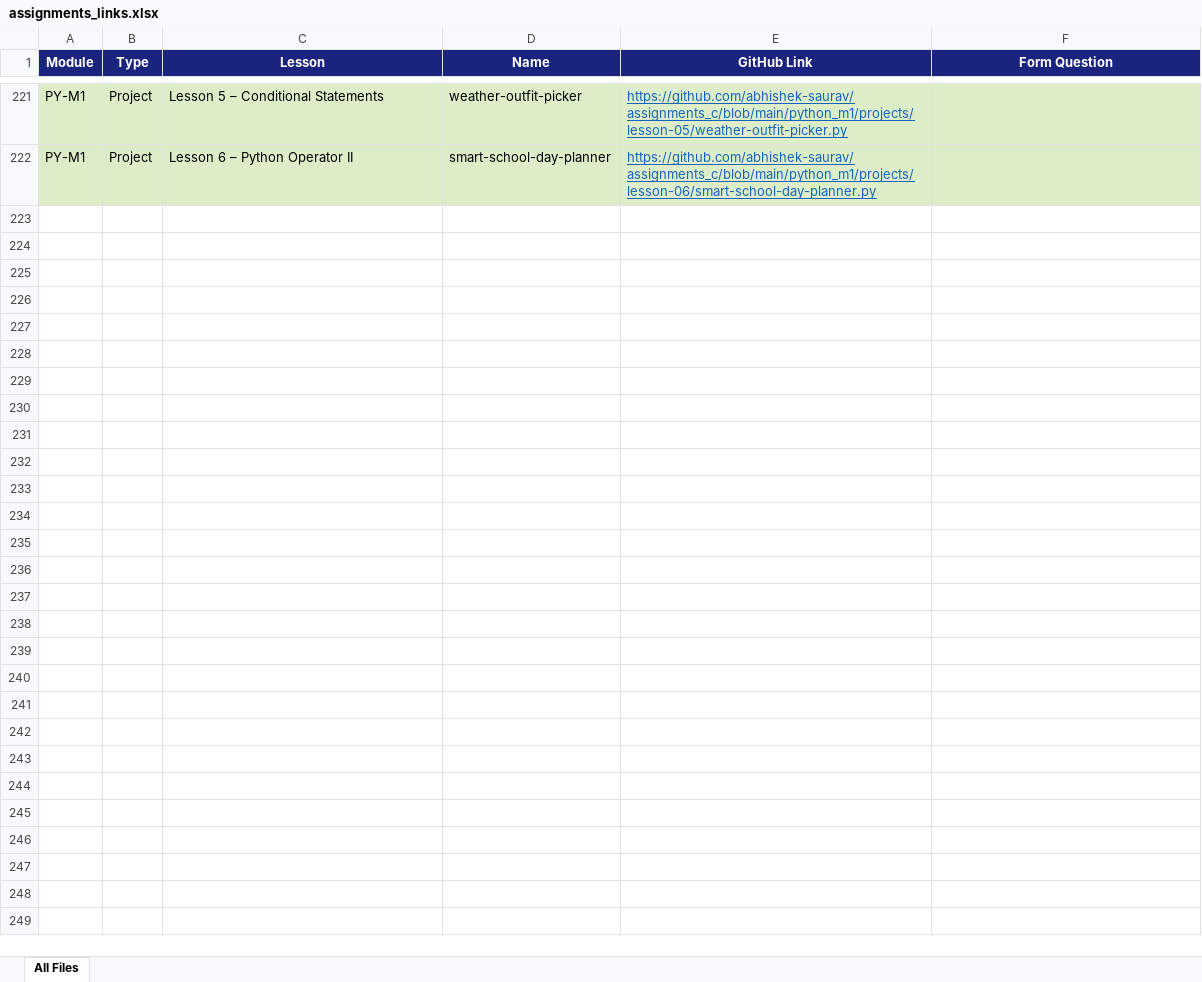
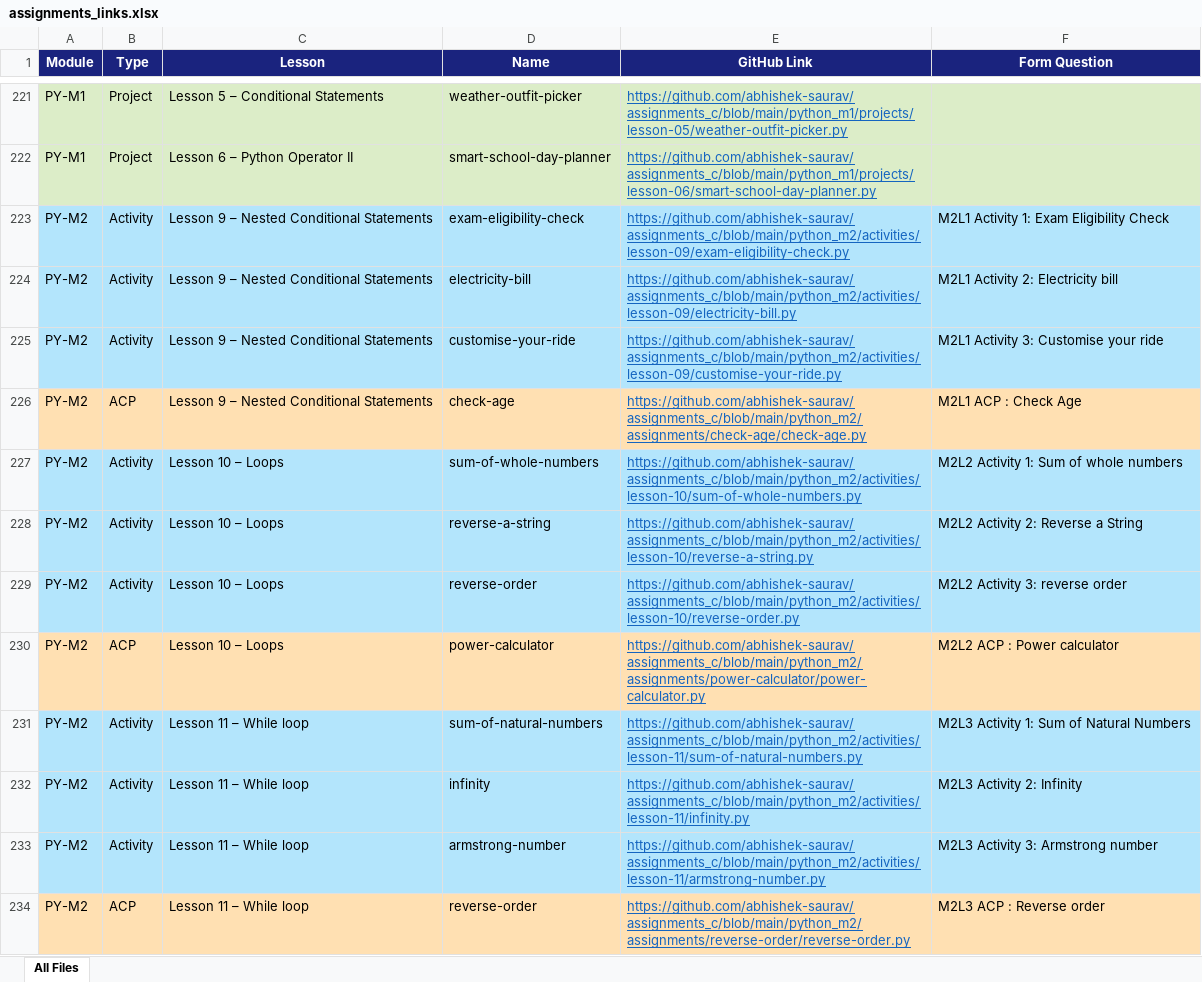
Before and after one commit to abhishek-saurav/assignments_c, an Excel workbook: assignments_links.xlsx, sheet All Files, drawn as a sheet; only a part is shown, gaps mark what is left out; values as stored, in another font and other column widths than the file's, no borders; the diff covers the shown part only; the diff names each change by its address in the sheet, - before the commit and + after, or states it on an @@ line.

Commit message:
Add python_m2 assignments, activities and ACPs

```diff
--- a/assignments_links.xlsx (sheet All Files)
+++ b/assignments_links.xlsx (sheet All Files)
+row 223: PY-M2 | Activity | Lesson 9 – Nested Conditional Statements | exam-eligibility-check | https://github.com/abhishek-saurav/assignments_c/blob/main/python_m2/activities/lesson-09/exam-eligibility-check.py | M2L1 Activity 1: Exam Eligibility Check
+row 224: PY-M2 | Activity | Lesson 9 – Nested Conditional Statements | electricity-bill | https://github.com/abhishek-saurav/assignments_c/blob/main/python_m2/activities/lesson-09/electricity-bill.py | M2L1 Activity 2: Electricity bill
+row 225: PY-M2 | Activity | Lesson 9 – Nested Conditional Statements | customise-your-ride | https://github.com/abhishek-saurav/assignments_c/blob/main/python_m2/activities/lesson-09/customise-your-ride.py | M2L1 Activity 3: Customise your ride
+row 226: PY-M2 | ACP | Lesson 9 – Nested Conditional Statements | check-age | https://github.com/abhishek-saurav/assignments_c/blob/main/python_m2/assignments/check-age/check-age.py | M2L1 ACP : Check Age
+row 227: PY-M2 | Activity | Lesson 10 – Loops | sum-of-whole-numbers | https://github.com/abhishek-saurav/assignments_c/blob/main/python_m2/activities/lesson-10/sum-of-whole-numbers.py | M2L2 Activity 1: Sum of whole numbers
+row 228: PY-M2 | Activity | Lesson 10 – Loops | reverse-a-string | https://github.com/abhishek-saurav/assignments_c/blob/main/python_m2/activities/lesson-10/reverse-a-string.py | M2L2 Activity 2: Reverse a String
+row 229: PY-M2 | Activity | Lesson 10 – Loops | reverse-order | https://github.com/abhishek-saurav/assignments_c/blob/main/python_m2/activities/lesson-10/reverse-order.py | M2L2 Activity 3: reverse order
+row 230: PY-M2 | ACP | Lesson 10 – Loops | power-calculator | https://github.com/abhishek-saurav/assignments_c/blob/main/python_m2/assignments/power-calculator/power-calculator.py | M2L2 ACP : Power calculator
+row 231: PY-M2 | Activity | Lesson 11 – While loop | sum-of-natural-numbers | https://github.com/abhishek-saurav/assignments_c/blob/main/python_m2/activities/lesson-11/sum-of-natural-numbers.py | M2L3 Activity 1: Sum of Natural Numbers
+row 232: PY-M2 | Activity | Lesson 11 – While loop | infinity | https://github.com/abhishek-saurav/assignments_c/blob/main/python_m2/activities/lesson-11/infinity.py | M2L3 Activity 2: Infinity
+row 233: PY-M2 | Activity | Lesson 11 – While loop | armstrong-number | https://github.com/abhishek-saurav/assignments_c/blob/main/python_m2/activities/lesson-11/armstrong-number.py | M2L3 Activity 3: Armstrong number
+row 234: PY-M2 | ACP | Lesson 11 – While loop | reverse-order | https://github.com/abhishek-saurav/assignments_c/blob/main/python_m2/assignments/reverse-order/reverse-order.py | M2L3 ACP : Reverse order
```
Also changed, not shown: 12 added rows elsewhere in this sheet, 25 other files.
